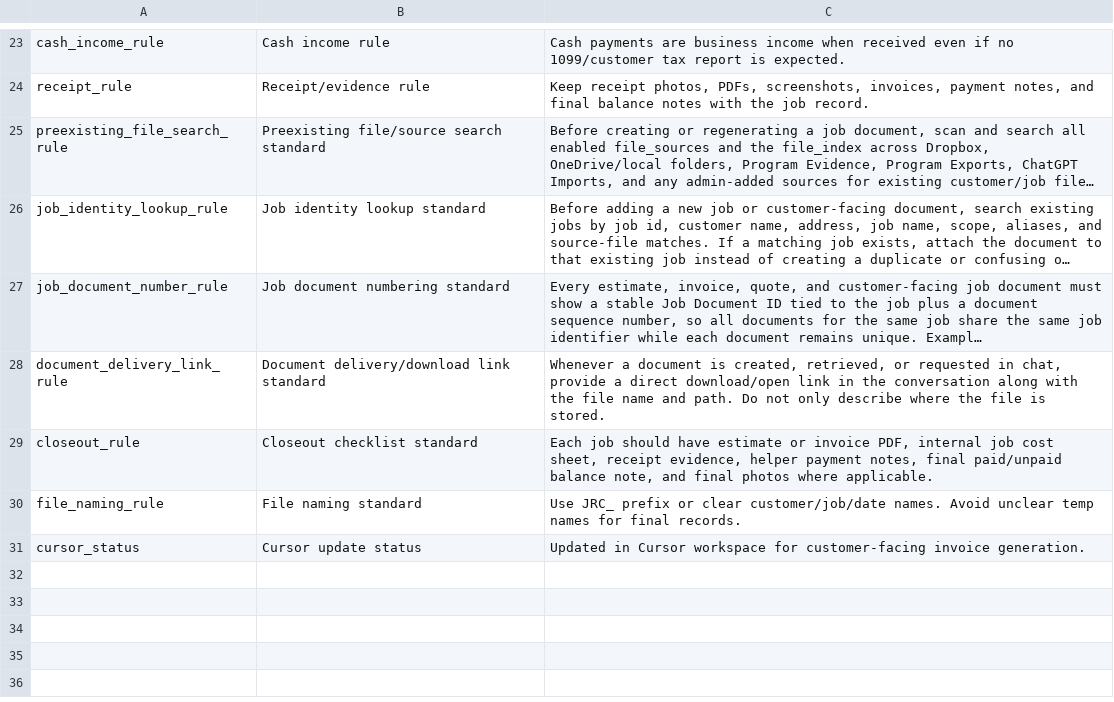
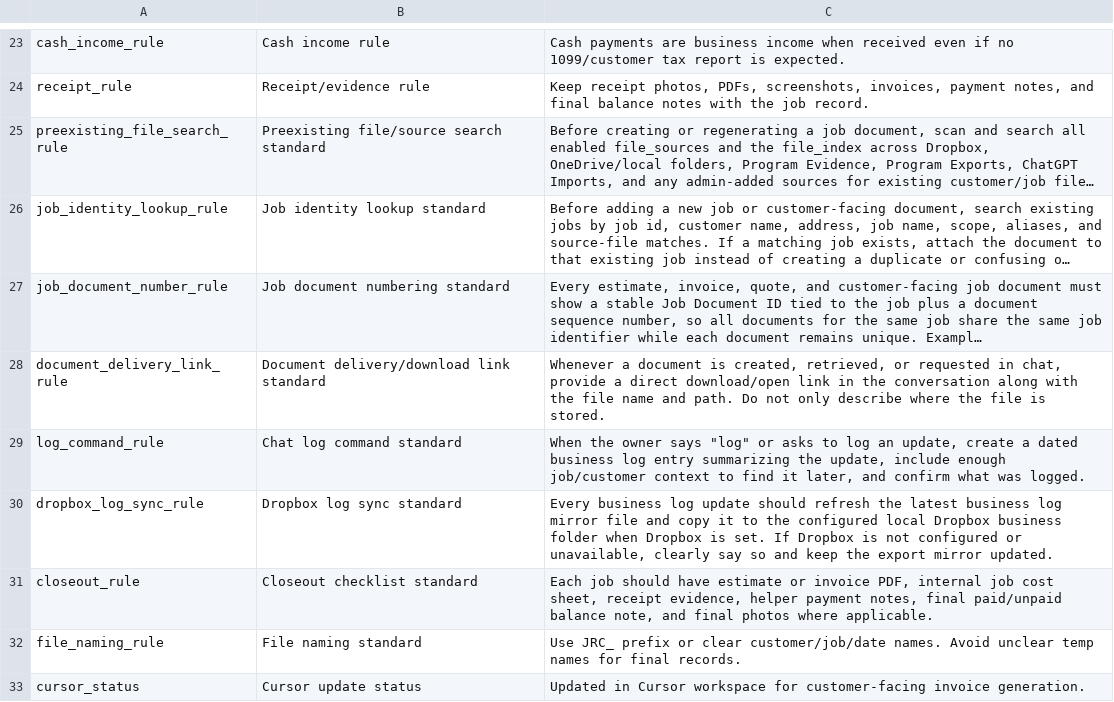
Before and after one commit to s4aterkillsx29/J-and-R-construction-management, a CSV file: business_standards/JRC_Business_Document_Standards.csv, drawn as a sheet; only a part is shown, gaps mark what is left out; long unchanged cells end in ….

```diff
--- a/business_standards/JRC_Business_Document_Standards.csv
+++ b/business_standards/JRC_Business_Document_Standards.csv
@@ -28,2 +28,4 @@
 "document_delivery_link_rule","Document delivery/download link standard","Whenever a document is created, retrieved, or requested in chat, provide a direct download/open link in the conversation along with the file name and path. Do not only describe where the file is stored."
+"log_command_rule","Chat log command standard","When the owner says ""log"" or asks to log an update, create a dated business log entry summarizing the update, include enough job/customer context to find it later, and confirm what was logged."
+"dropbox_log_sync_rule","Dropbox log sync standard","Every business log update should refresh the latest business log mirror file and copy it to the configured local Dropbox business folder when Dropbox is set. If Dropbox is not configured or unavailable, clearly say so and keep the export mirror updated."
 "closeout_rule","Closeout checklist standard","Each job should have estimate or invoice PDF, internal job cost sheet, receipt evidence, helper payment notes, final paid/unpaid balance note, and final photos where applicable."
```
Also changed, not shown: 3 other files.
